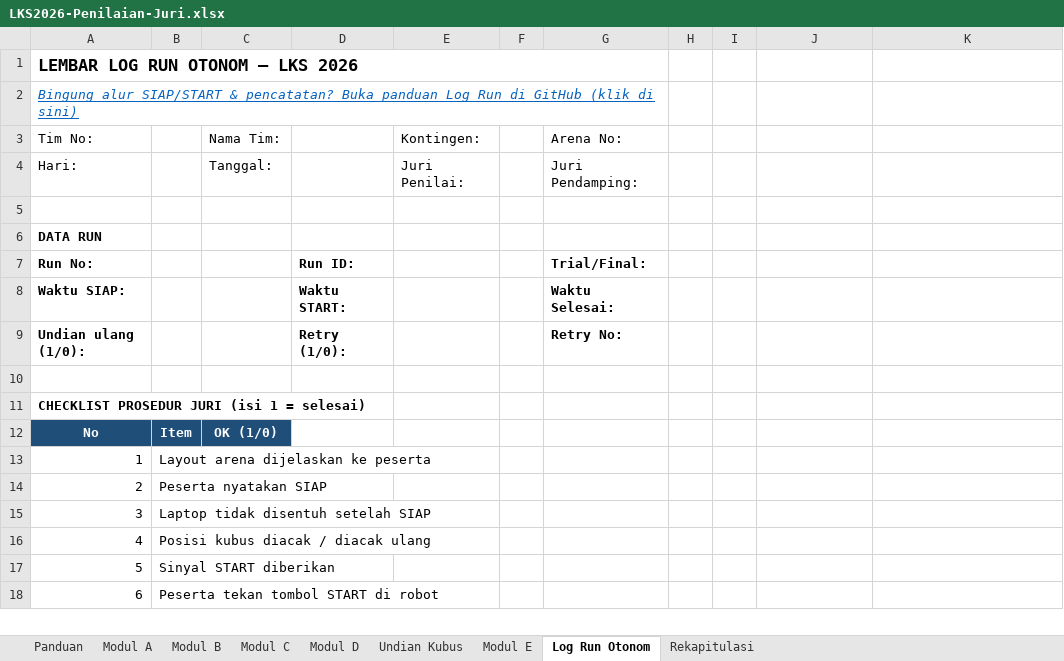
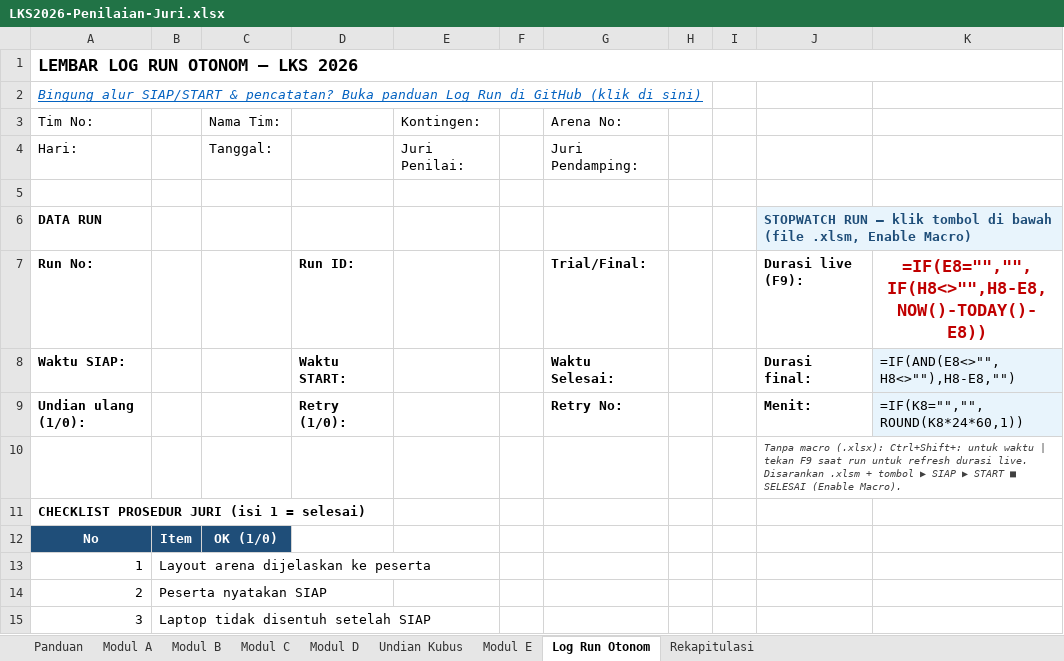
Before and after one commit to antonprafanto/LKS2026, an Excel workbook: templates/LKS2026-Penilaian-Juri.xlsx, sheet Log Run Otonom, drawn as a sheet; only a part is shown; the shorter side is filled out with more unchanged rows; values as stored, in another font and other column widths than the file's, no borders; formulas without a stored value are shown as written; the diff names each change by its address in the sheet, - before the commit and + after, or states it on an @@ line.

```diff
--- a/templates/LKS2026-Penilaian-Juri.xlsx (sheet Log Run Otonom)
+++ b/templates/LKS2026-Penilaian-Juri.xlsx (sheet Log Run Otonom)
-A1:G1 merged
+A1:K1 merged
-A2:G2 merged
+A2:H2 merged
-J6: (empty)
+J6: STOPWATCH RUN — klik tombol di bawah (file .xlsm, Enable Macro)
-J6 fill: none
+J6 fill: #E8F4FC
+J6:K6 merged
-J7: (empty)
+J7: Durasi live (F9):
-K7: (empty)
+K7: =IF(E8="","",IF(H8<>"",H8-E8,NOW()-TODAY()-E8))
-J8: (empty)
+J8: Durasi final:
-K8: (empty)
+K8: =IF(AND(E8<>"",H8<>""),H8-E8,"")
-K8:K9 fill: none
+K8:K9 fill: #E8F4FC
-J9: (empty)
+J9: Menit:
-K9: (empty)
+K9: =IF(K8="","",ROUND(K8*24*60,1))
-J10: (empty)
+J10: Tanpa macro (.xlsx): Ctrl+Shift+: untuk waktu | tekan F9 saat run untuk refresh durasi live. Disarankan .xlsm + tombol ▶ SIAP ▶ START ■ SELESAI (Enable Macro).
+J10:K10 merged
```
Also changed, not shown: sheet Panduan, sheet Modul E, templates/LKS2026-Penilaian-Juri-CONTOH.xlsx, 14 other files.
